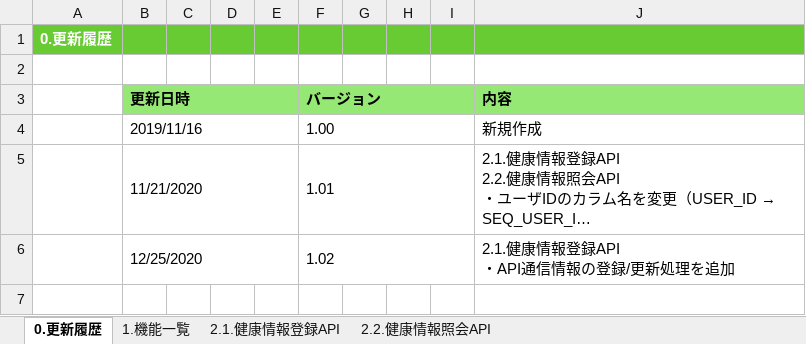
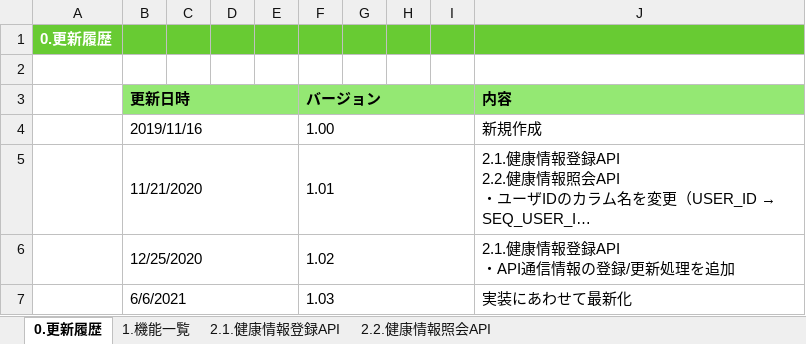
Before and after one commit to kohei-okazaki/work-3g, an Excel workbook: ha-asset/01_design/02_api/設計書_2.0.健康情報API.xlsx, sheet 0.更新履歴, drawn as a sheet; long unchanged cells end in …; values as stored, in another font and other column widths than the file's, no borders; the diff names each change by its address in the sheet, - before the commit and + after, or states it on an @@ line.

```diff
--- a/ha-asset/01_design/02_api/設計書_2.0.健康情報API.xlsx (sheet 0.更新履歴)
+++ b/ha-asset/01_design/02_api/設計書_2.0.健康情報API.xlsx (sheet 0.更新履歴)
+row 7:  | 6/6/2021 |  |  |  | 1.03 |  |  |  | 実装にあわせて最新化
```
Also changed, not shown: sheet 2.1.健康情報登録API, ha-asset/01_design/02_api/設計書_2.1.ヘルスチェックAPI.xlsx, 3 other files.
